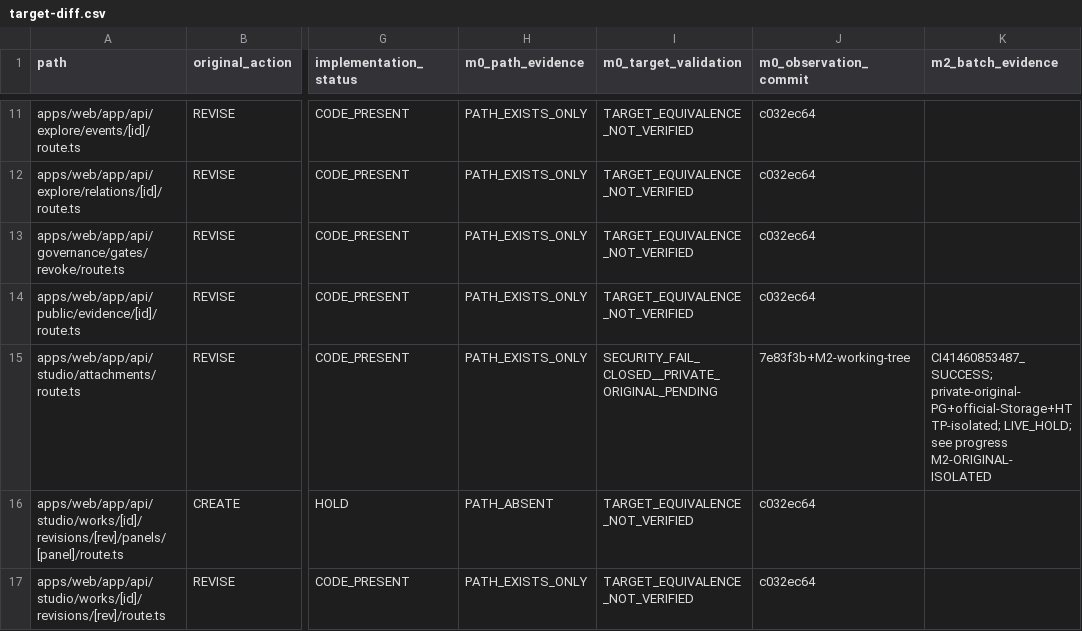
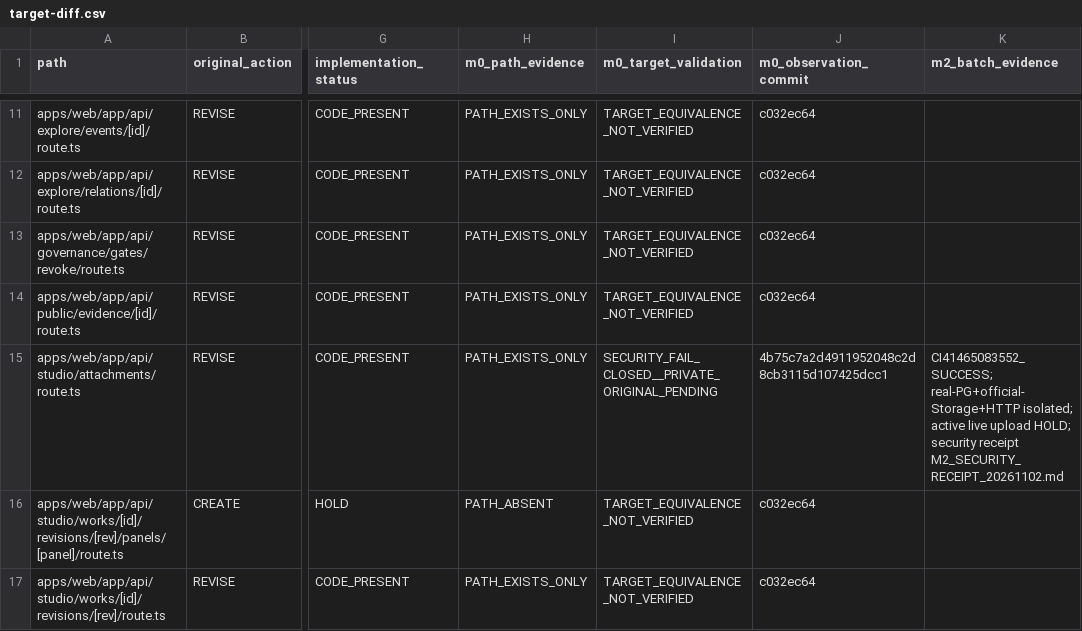
Before and after one commit to xiezuojie03-web/mohen-agent-2.0, a CSV file: tasks/implementation/MAB/target-diff.csv, drawn as a sheet; only a part is shown, gaps mark what is left out; the diff names each change by its address in the sheet, - before the commit and + after, or states it on an @@ line.

Commit message:
docs(mab): pin construction evidence to delivered commits

```diff
--- a/tasks/implementation/MAB/target-diff.csv
+++ b/tasks/implementation/MAB/target-diff.csv
-J15 (m0_observation_commit): 7e83f3b+M2-working-tree
+J15 (m0_observation_commit): 4b75c7a2d4911952048c2d8cb3115d107425dcc1
-K15 (m2_batch_evidence): CI41460853487_SUCCESS; private-original-PG+official-Storage+HTTP-isolated; LIVE_HOLD; see progress M2-ORIGINAL-ISOLATED
+K15 (m2_batch_evidence): CI41465083552_SUCCESS; real-PG+official-Storage+HTTP isolated; active live upload HOLD; security receipt M2_SECURITY_RECEIPT_20261102.md
```
Also changed, not shown: 1 other file.
